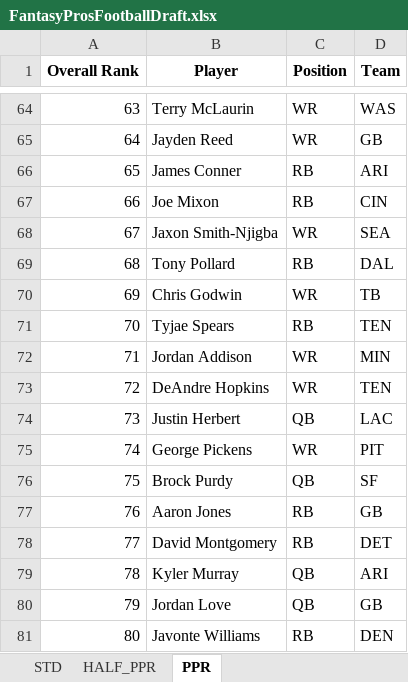
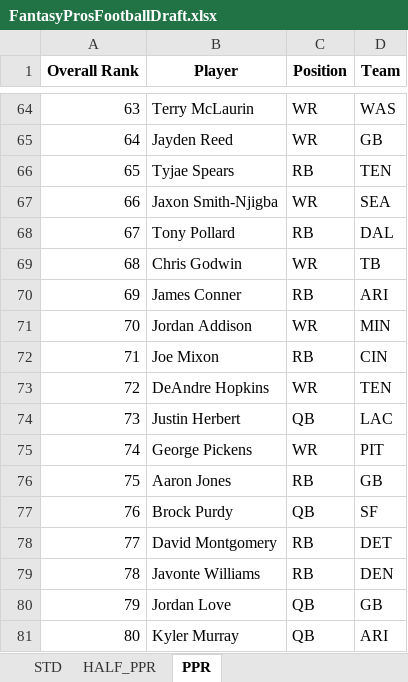
Before and after one commit to barbacbd/FantasyRankings, an Excel workbook: docs/FantasyProsFootballDraft.xlsx, sheet PPR, drawn as a sheet; only a part is shown, gaps mark what is left out; values as stored, in another font and other column widths than the file's, no borders; the diff covers the shown part only; the diff names each change by its address in the sheet, - before the commit and + after, or states it on an @@ line.

```diff
--- a/docs/FantasyProsFootballDraft.xlsx (sheet PPR)
+++ b/docs/FantasyProsFootballDraft.xlsx (sheet PPR)
-B66 (Player): James Conner
+B66 (Player): Tyjae Spears
-D66 (Team): ARI
+D66 (Team): TEN
-B67 (Player): Joe Mixon
+B67 (Player): Jaxon Smith-Njigba
-C67 (Position): RB
+C67 (Position): WR
-D67 (Team): CIN
+D67 (Team): SEA
-B68 (Player): Jaxon Smith-Njigba
+B68 (Player): Tony Pollard
-C68 (Position): WR
+C68 (Position): RB
-D68 (Team): SEA
+D68 (Team): DAL
-B69 (Player): Tony Pollard
+B69 (Player): Chris Godwin
-C69 (Position): RB
+C69 (Position): WR
-D69 (Team): DAL
+D69 (Team): TB
-B70 (Player): Chris Godwin
+B70 (Player): James Conner
-C70 (Position): WR
+C70 (Position): RB
-D70 (Team): TB
+D70 (Team): ARI
-B71 (Player): Tyjae Spears
+B71 (Player): Jordan Addison
-C71 (Position): RB
+C71 (Position): WR
-D71 (Team): TEN
+D71 (Team): MIN
-B72 (Player): Jordan Addison
+B72 (Player): Joe Mixon
-C72 (Position): WR
+C72 (Position): RB
-D72 (Team): MIN
+D72 (Team): CIN
-B76 (Player): Brock Purdy
+B76 (Player): Aaron Jones
-C76 (Position): QB
+C76 (Position): RB
-D76 (Team): SF
+D76 (Team): GB
-B77 (Player): Aaron Jones
+B77 (Player): Brock Purdy
-C77 (Position): RB
+C77 (Position): QB
-D77 (Team): GB
+D77 (Team): SF
-B79 (Player): Kyler Murray
+B79 (Player): Javonte Williams
-C79 (Position): QB
+C79 (Position): RB
-D79 (Team): ARI
+D79 (Team): DEN
-B81 (Player): Javonte Williams
+B81 (Player): Kyler Murray
-C81 (Position): RB
+C81 (Position): QB
-D81 (Team): DEN
+D81 (Team): ARI
```
Also changed, not shown: 759 edited cells elsewhere in this sheet, sheet STD, sheet HALF_PPR, docs/FantasyProsBaseballDraft.xlsx, docs/FantasyProsBasketballDraft.xlsx, 8 other files.
